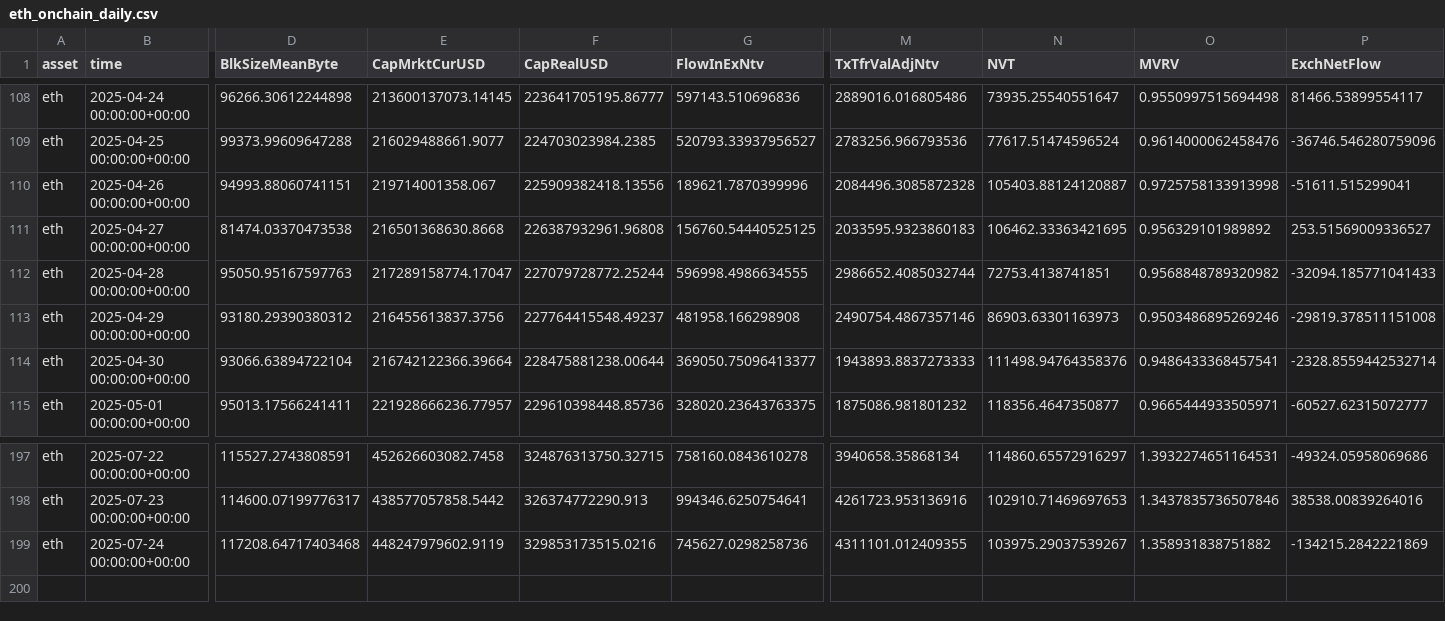
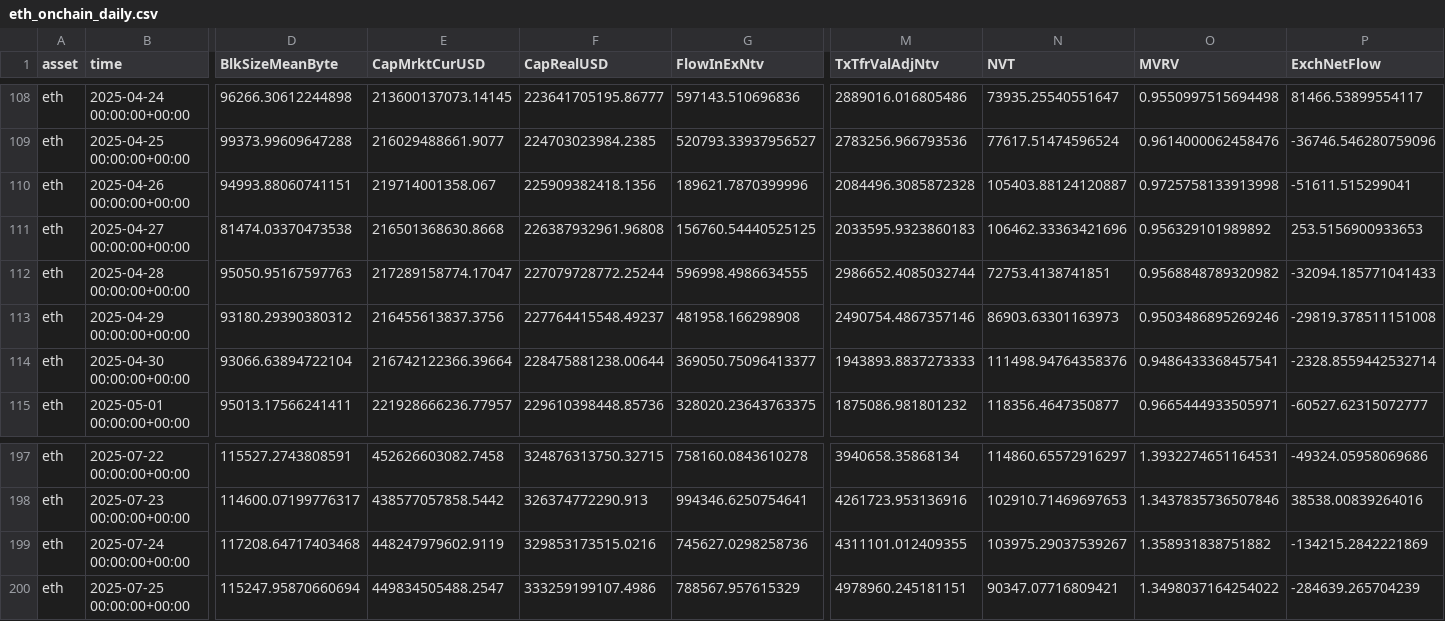
Before and after one commit to alex-lebedev/crypto-on-chain, a CSV file: eth_onchain_daily.csv, drawn as a sheet; only a part is shown, gaps mark what is left out; rows hold the shown columns only; the diff names each change by its address in the sheet, - before the commit and + after, or states it on an @@ line.

```diff
--- a/eth_onchain_daily.csv
+++ b/eth_onchain_daily.csv
-F110 (CapRealUSD): 225909382418.13556
+F110 (CapRealUSD): 225909382418.1356
-N111 (NVT): 106462.33363421695
+N111 (NVT): 106462.33363421696
-P111 (ExchNetFlow): 253.51569009336527
+P111 (ExchNetFlow): 253.5156900933653
+row 200: eth | 2025-07-25 00:00:00+00:00 | 115247.95870660694 | 449834505488.2547 | 333259199107.4986 | 788567.957615329 | 4978960.245181151 | 90347.07716809421 | 1.3498037164254022 | -284639.265704239
```
Also changed, not shown: btc_onchain_daily.csv, 7 other files.
